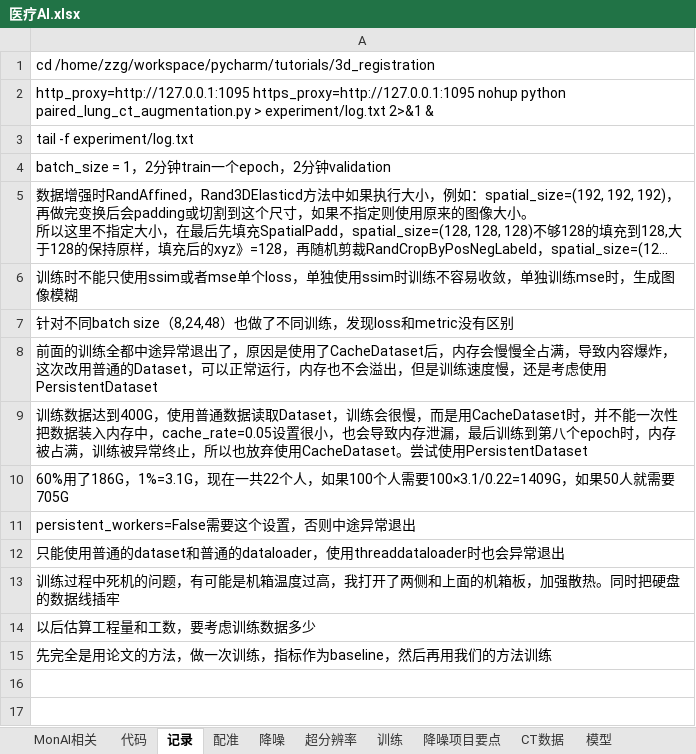
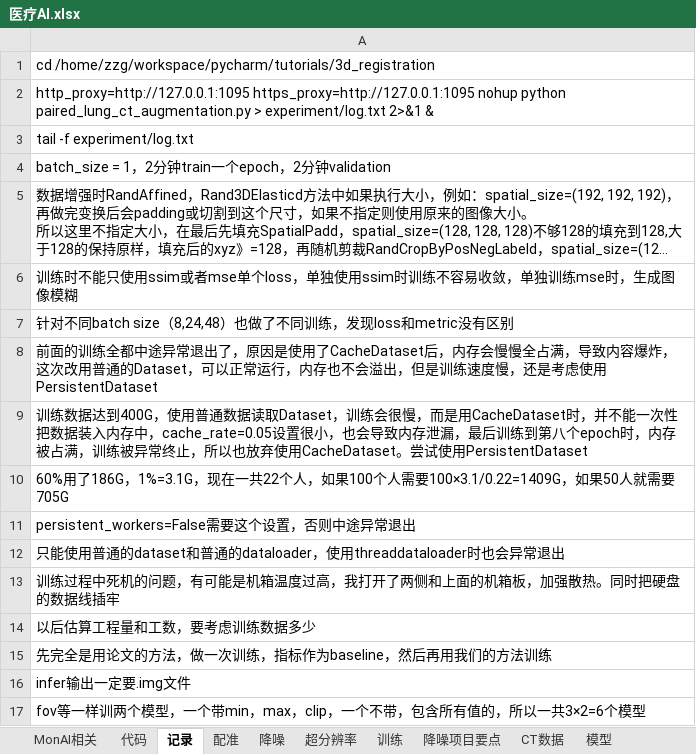
Before and after one commit to guijuzhejiang/4DCBCT-NNet-Reconstruction, an Excel workbook: 医疗AI.xlsx, sheet 记录, drawn as a sheet; long unchanged cells end in …; values as stored, in another font and other column widths than the file's, no borders; the diff names each change by its address in the sheet, - before the commit and + after, or states it on an @@ line.

```diff
--- a/医疗AI.xlsx (sheet 记录)
+++ b/医疗AI.xlsx (sheet 记录)
+row 16: infer输出一定要.img文件
+row 17: fov等一样训两个模型，一个带min，max，clip，一个不带，包含所有值的，所以一共3×2=6个模型
```
Also changed, not shown: sheet NNet实验(Hitachi), sheet 代码, other sheet tabs, 8 other files.
